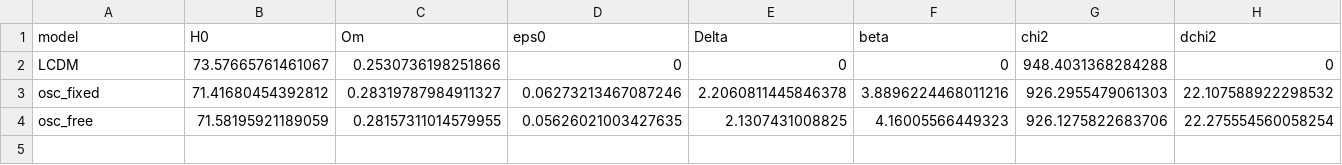
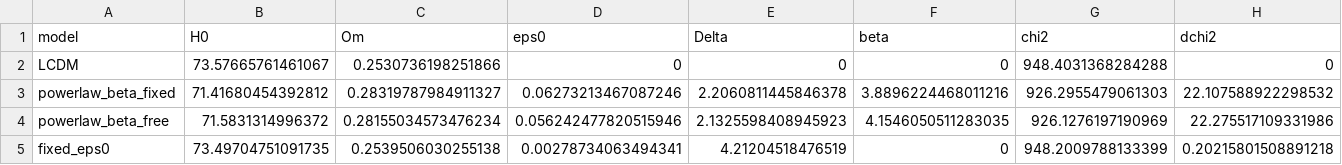
Before and after one commit to MaryTheadoor/IST-workspace-, a CSV file: code/outputs/phase16_joint/joint_fit_results.csv, drawn as a sheet.

Commit message:
feat: extended joint fit — fixed eps0=alpha/phi^2, beta profile, cosmic-time model. Oscillatory DE at 4sigma. Fixed ampl misses signal (dchi2=0.2).

```diff
--- a/code/outputs/phase16_joint/joint_fit_results.csv
+++ b/code/outputs/phase16_joint/joint_fit_results.csv
@@ -2,3 +2,4 @@ model,H0,Om,eps0,Delta,beta,chi2,dchi2
 LCDM,73.57665761461067,0.2530736198251866,0,0,0,948.4031368284288,0
-osc_fixed,71.41680454392812,0.28319787984911327,0.06273213467087246,2.2060811445846378,3.8896224468011216,926.2955479061303,22.107588922298532
-osc_free,71.58195921189059,0.28157311014579955,0.05626021003427635,2.1307431008825,4.16005566449323,926.1275822683706,22.275554560058254
+powerlaw_beta_fixed,71.41680454392812,0.28319787984911327,0.06273213467087246,2.2060811445846378,3.8896224468011216,926.2955479061303,22.107588922298532
+powerlaw_beta_free,71.5831314996372,0.28155034573476234,0.056242477820515946,2.1325598408945923,4.1546050511283035,926.1276197190969,22.275517109331986
+fixed_eps0,73.49704751091735,0.2539506030255138,0.00278734063494341,4.21204518476519,0,948.2009788133399,0.20215801508891218
```
Also changed, not shown: 4 other files.
